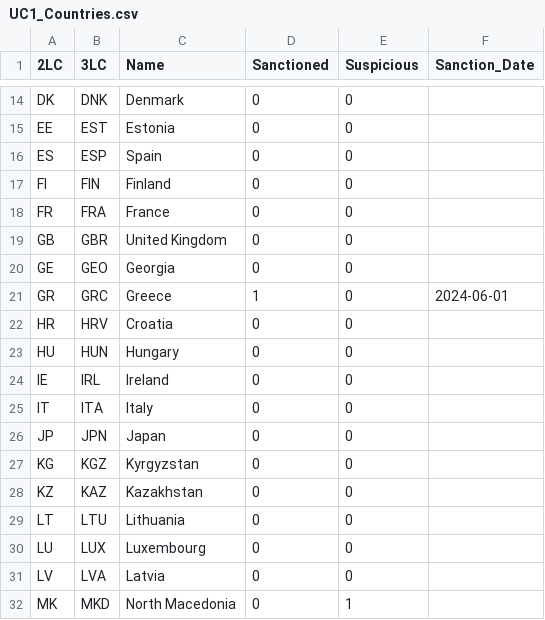
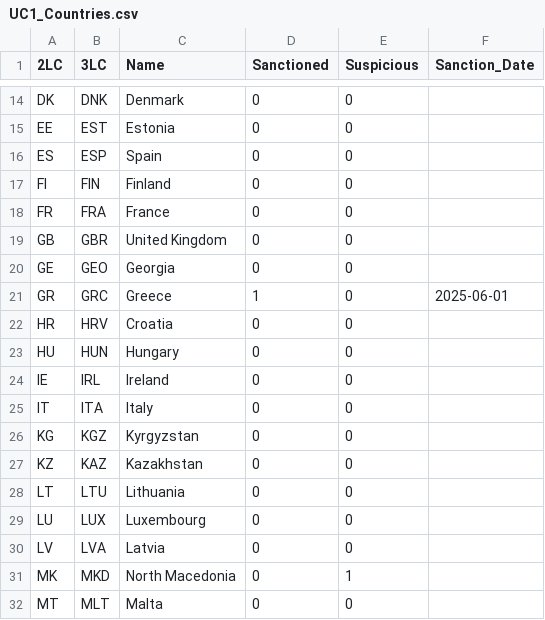
Before and after one commit to NC-matfj/UC_datasets, a CSV file: VN-demo/200k-dk/UC1_Countries.csv, drawn as a sheet; only a part is shown, gaps mark what is left out; the shorter side is filled out with more unchanged rows.

Commit message:
Single dataset: JP->VN swap, GR Before 5x, sanction date 2025-06-01
- Remove v1/v2/v3 progression, single export_declaration_data.csv
- Swap all JP destination rows to VN (5208 rows)
- Increase GR Before Invoice_Value 5x (3413 rows, date < 2025-06-01)
- GR Before/After ratio: 20.4x (clear decrease after sanctions)
- UC1_Countries: JP removed, GR sanction date -> 2025-06-01
- Consignee: JP removed, VN kept

```diff
--- a/VN-demo/200k-dk/UC1_Countries.csv
+++ b/VN-demo/200k-dk/UC1_Countries.csv
@@ -20,3 +20,3 @@ GB,GBR,United Kingdom,0,0,
 GE,GEO,Georgia,0,0,
-GR,GRC,Greece,1,0,2024-06-01
+GR,GRC,Greece,1,0,2025-06-01
 HR,HRV,Croatia,0,0,
@@ -25,3 +25,2 @@ IE,IRL,Ireland,0,0,
 IT,ITA,Italy,0,0,
-JP,JPN,Japan,0,0,
 KG,KGZ,Kyrgyzstan,0,0,
```
Also changed, not shown: VN-demo/200k-dk/consignee.csv, 4 other files.
